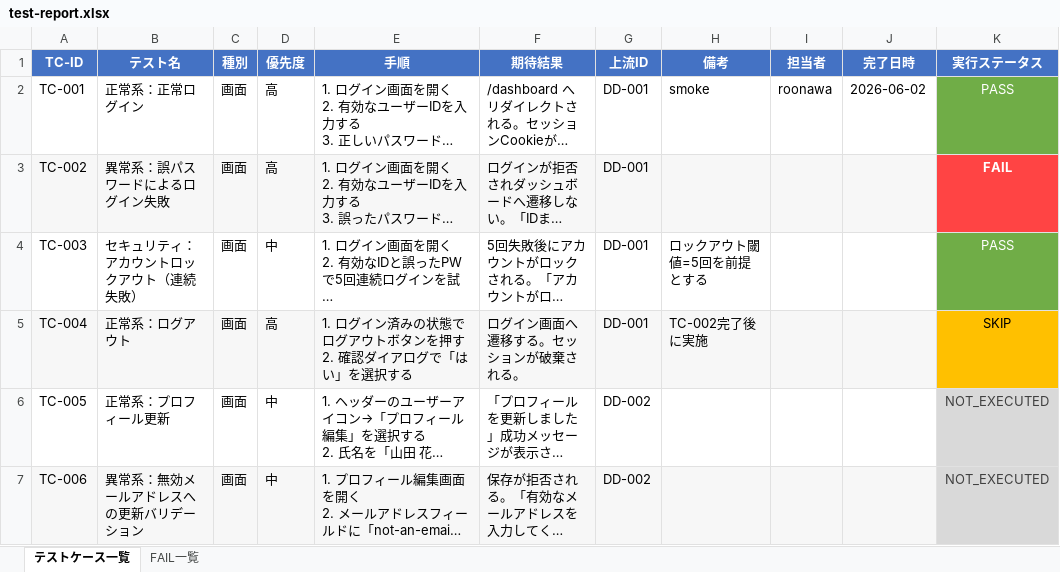
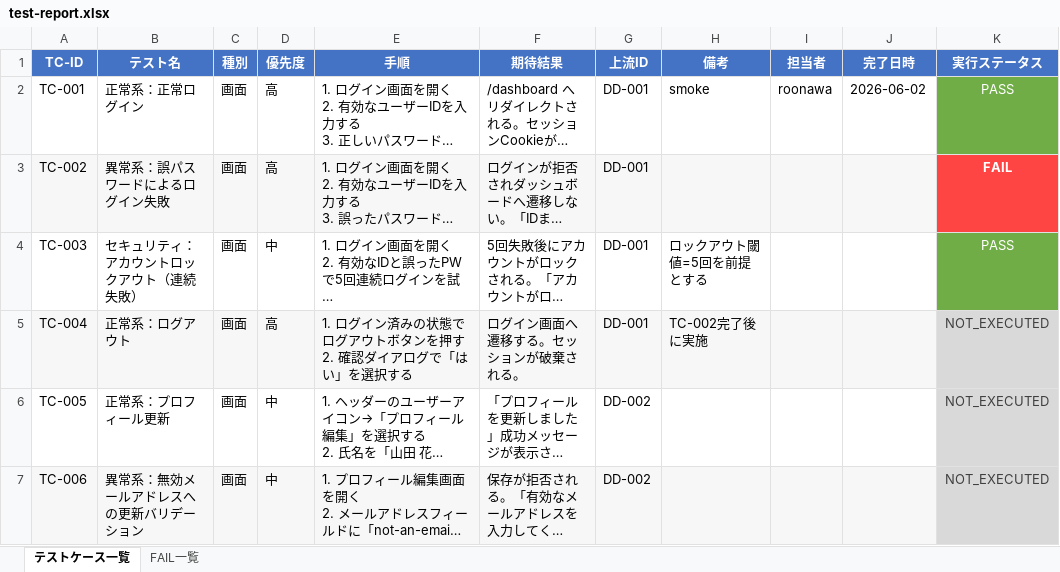
Before and after one commit to aile-dev02/TestCaseGenReports, an Excel workbook: reports/latest/test-report.xlsx, sheet テストケース一覧, drawn as a sheet; long unchanged cells end in …; values as stored, in another font and other column widths than the file's, no borders; ↵ is a line break in a cell; the diff names each change by its address in the sheet, - before the commit and + after, or states it on an @@ line.

```diff
--- a/reports/latest/test-report.xlsx (sheet テストケース一覧)
+++ b/reports/latest/test-report.xlsx (sheet テストケース一覧)
-E5 (手順): 1. ログイン済みの状態でログアウトボタンを押す 2. 確認ダイアログで「はい」を選択する
+E5 (手順): 1. ログイン済みの状態でログアウトボタンを押す ↵ 2. 確認ダイアログで「はい」を選択する
-K5 (実行ステータス): SKIP
+K5 (実行ステータス): NOT_EXECUTED
@@ K5 fill: #FFC000 → #D9D9D9, text colour: black → #404040 @@
```
Also changed, not shown: reports/latest/traceability.xlsx, 3 other files.
